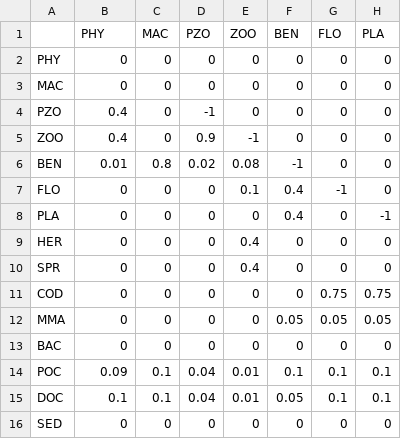
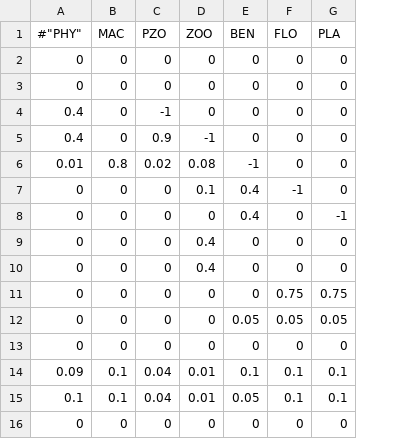
Before and after one commit to 465b/nemf, a TSV file: initial_values/d2_D15_init.tsv, drawn as a sheet; only a part is shown; removed rows and columns are numbered as before the commit, all else as after; the diff names each change by its address in the sheet, - before the commit and + after, or states it on an @@ line.

Commit message:
cleaned up init variables

```diff
--- a/initial_values/d2_D15_init.tsv
+++ b/initial_values/d2_D15_init.tsv
-column A, rows 2-16: PHY | MAC | PZO | ZOO | BEN | FLO | PLA | HER | SPR | COD | MMA | BAC | POC | DOC | SED
-A1: PHY
+A1: #"PHY"
```
Also changed, not shown: initial_values/d2_D07_init.tsv, 2 other files.
